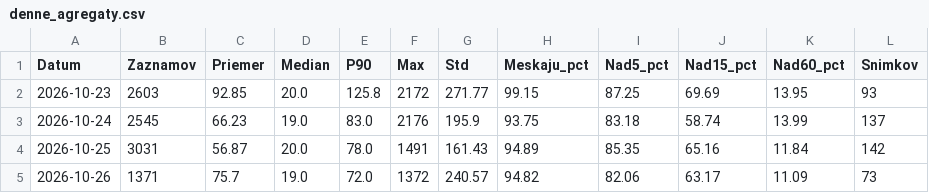
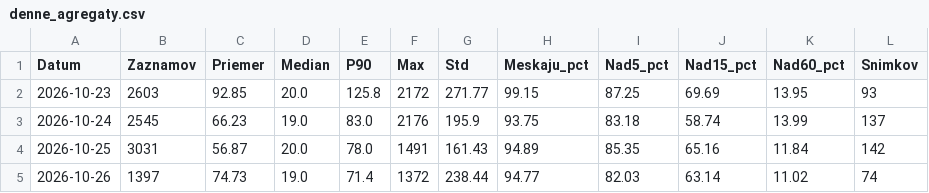
Before and after one commit to lalasonycierny/idos-meskanie, a CSV file: data/denne_agregaty.csv, drawn as a sheet.

```diff
--- a/data/denne_agregaty.csv
+++ b/data/denne_agregaty.csv
@@ -4,2 +4,2 @@ Datum;Zaznamov;Priemer;Median;P90;Max;Std;Meskaju_pct;Nad5_pct;Nad15_pct;Nad60_p
 2026-10-25;3031;56.87;20.0;78.0;1491;161.43;94.89;85.35;65.16;11.84;142
-2026-10-26;1371;75.7;19.0;72.0;1372;240.57;94.82;82.06;63.17;11.09;73
+2026-10-26;1397;74.73;19.0;71.4;1372;238.44;94.77;82.03;63.14;11.02;74
```
Also changed, not shown: data/databaza_meskani.csv, statistiky/cast_dna.csv, 35 other files.
